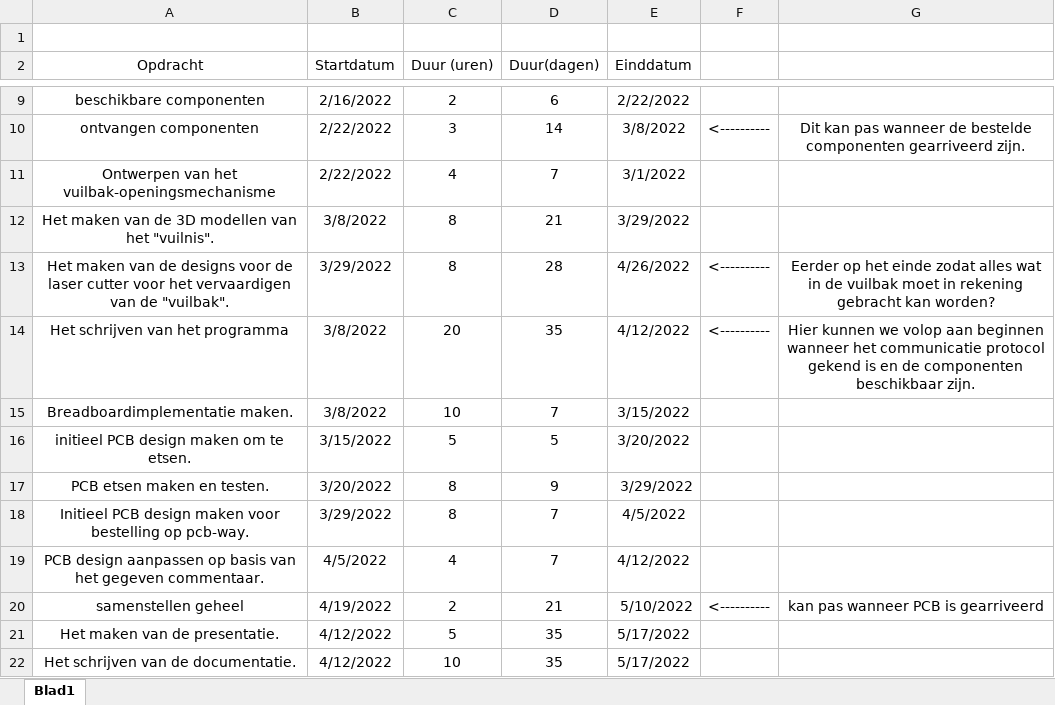
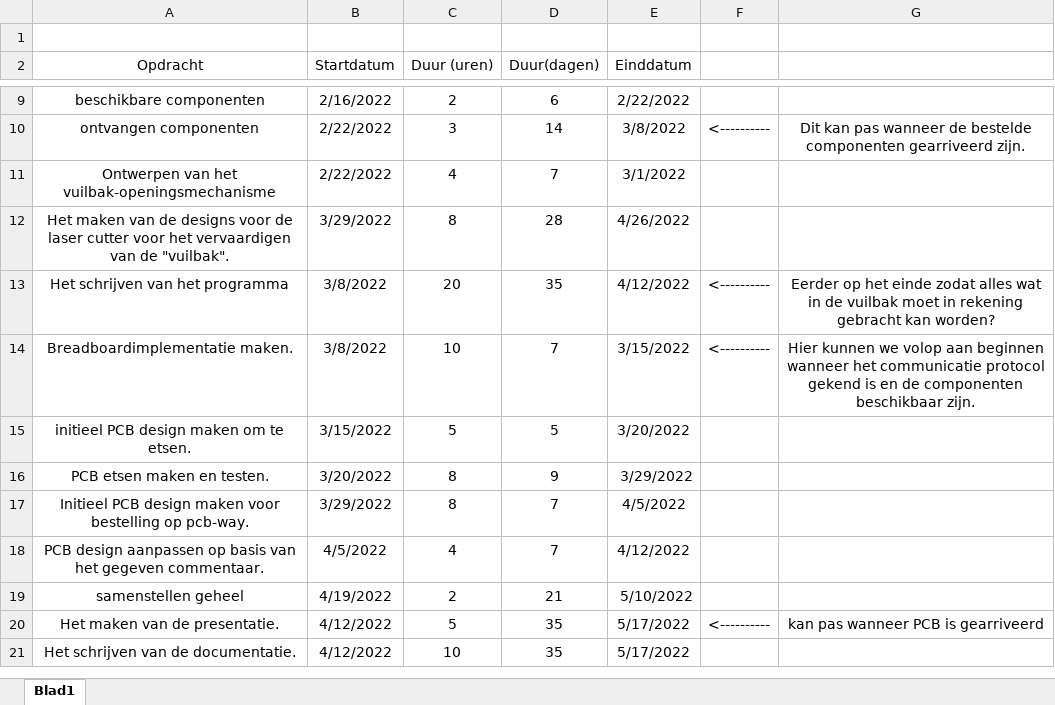
Before and after one commit to PLAN-IT-B/PLAN-IT-B-general, an Excel workbook: Deadlines/Gantt/Gantt_Vuilbak.xlsx, sheet Blad1, drawn as a sheet; only a part is shown, gaps mark what is left out; values as stored, in another font and other column widths than the file's, no borders; charts and pictures not drawn; removed rows and columns are numbered as before the commit, all else as after; the diff names each change by its address in the sheet, - before the commit and + after, or states it on an @@ line.

Commit message:
Update Gantt_Vuilbak.xlsx
update planning na conceptverandering

```diff
--- a/Deadlines/Gantt/Gantt_Vuilbak.xlsx (sheet Blad1)
+++ b/Deadlines/Gantt/Gantt_Vuilbak.xlsx (sheet Blad1)
-row 12: Het maken van de 3D modellen van het "vuilnis". | 3/8/2022 | 8 | 21 | 3/29/2022
-F12: <----------
+F12: (empty)
-G12: Eerder op het einde zodat alles wat in de vuilbak moet in rekening gebracht kan worden?
+G12: (empty)
-G13: Hier kunnen we volop aan beginnen wanneer het communicatie protocol gekend is en de componenten beschikbaar zijn.
+G13: Eerder op het einde zodat alles wat in de vuilbak moet in rekening gebracht kan worden?
-F14: (empty)
+F14: <----------
-G14: (empty)
+G14: Hier kunnen we volop aan beginnen wanneer het communicatie protocol gekend is en de componenten beschikbaar zijn.
-F19: <----------
+F19: (empty)
-G19: kan pas wanneer PCB is gearriveerd
+G19: (empty)
-F20: (empty)
+F20: <----------
-G20: (empty)
+G20: kan pas wanneer PCB is gearriveerd
```
Also changed, not shown: formulas that keep their value, charts or pictures.
